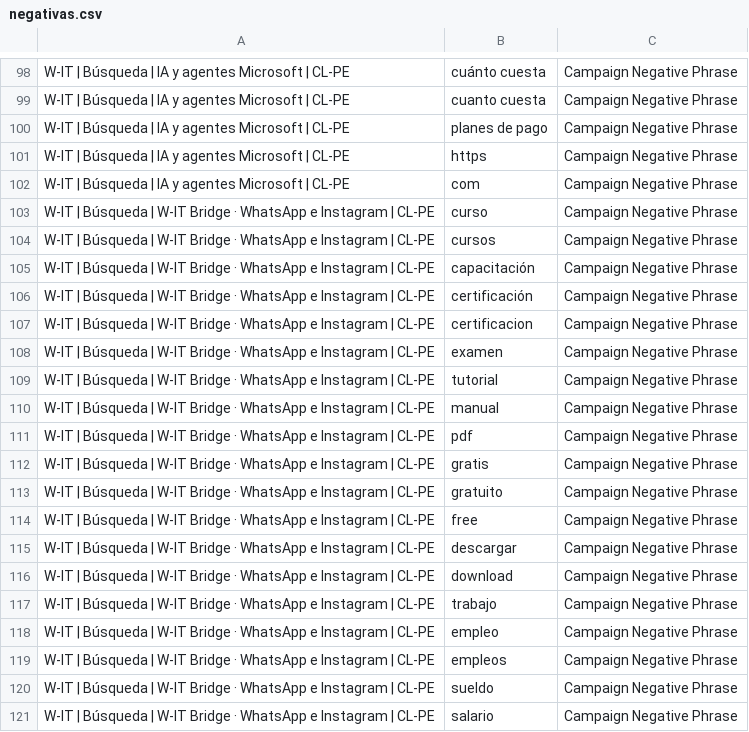
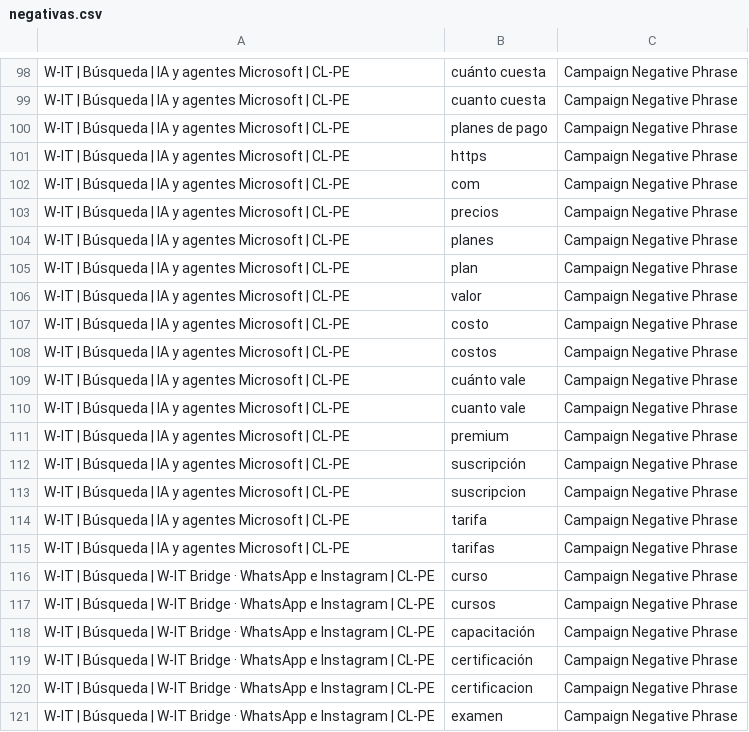
Before and after one commit to claudinhostgo-byte/WIT, a CSV file: marketing/google-ads/negativas.csv, drawn as a sheet; only a part is shown, gaps mark what is left out; the shorter side is filled out with more unchanged rows.

```diff
--- a/marketing/google-ads/negativas.csv
+++ b/marketing/google-ads/negativas.csv
@@ -102,2 +102,15 @@ W-IT | Búsqueda | IA y agentes Microsoft | CL-PE,https,Campaign Negative Phrase
 W-IT | Búsqueda | IA y agentes Microsoft | CL-PE,com,Campaign Negative Phrase
+W-IT | Búsqueda | IA y agentes Microsoft | CL-PE,precios,Campaign Negative Phrase
+W-IT | Búsqueda | IA y agentes Microsoft | CL-PE,planes,Campaign Negative Phrase
+W-IT | Búsqueda | IA y agentes Microsoft | CL-PE,plan,Campaign Negative Phrase
+W-IT | Búsqueda | IA y agentes Microsoft | CL-PE,valor,Campaign Negative Phrase
+W-IT | Búsqueda | IA y agentes Microsoft | CL-PE,costo,Campaign Negative Phrase
+W-IT | Búsqueda | IA y agentes Microsoft | CL-PE,costos,Campaign Negative Phrase
+W-IT | Búsqueda | IA y agentes Microsoft | CL-PE,cuánto vale,Campaign Negative Phrase
+W-IT | Búsqueda | IA y agentes Microsoft | CL-PE,cuanto vale,Campaign Negative Phrase
+W-IT | Búsqueda | IA y agentes Microsoft | CL-PE,premium,Campaign Negative Phrase
+W-IT | Búsqueda | IA y agentes Microsoft | CL-PE,suscripción,Campaign Negative Phrase
+W-IT | Búsqueda | IA y agentes Microsoft | CL-PE,suscripcion,Campaign Negative Phrase
+W-IT | Búsqueda | IA y agentes Microsoft | CL-PE,tarifa,Campaign Negative Phrase
+W-IT | Búsqueda | IA y agentes Microsoft | CL-PE,tarifas,Campaign Negative Phrase
 W-IT | Búsqueda | W-IT Bridge · WhatsApp e Instagram | CL-PE,curso,Campaign Negative Phrase
```
Also changed, not shown: marketing/google-ads/google-ads-editor.csv, 4 other files.
